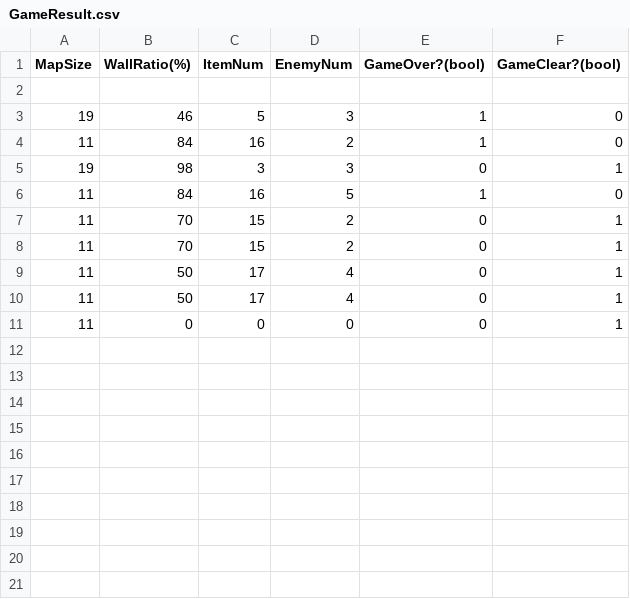
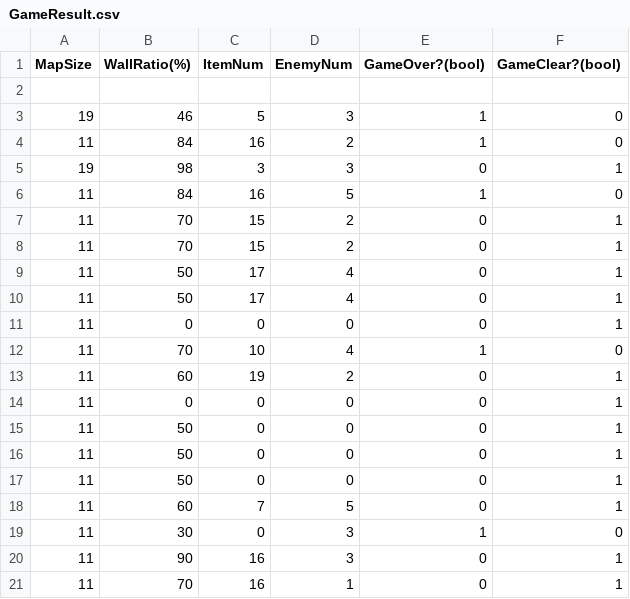
Before and after one commit to ath331/JTP_Individual, a CSV file: PacMan/PlayGame/GameResult.csv, drawn as a sheet; the diff names each change by its address in the sheet, - before the commit and + after, or states it on an @@ line.

```diff
--- a/PacMan/PlayGame/GameResult.csv
+++ b/PacMan/PlayGame/GameResult.csv
+row 12: 11 | 70 | 10 | 4 | 1 | 0
+row 13: 11 | 60 | 19 | 2 | 0 | 1
+row 14: 11 | 0 | 0 | 0 | 0 | 1
+row 15: 11 | 50 | 0 | 0 | 0 | 1
+row 16: 11 | 50 | 0 | 0 | 0 | 1
+row 17: 11 | 50 | 0 | 0 | 0 | 1
+row 18: 11 | 60 | 7 | 5 | 0 | 1
+row 19: 11 | 30 | 0 | 3 | 1 | 0
+row 20: 11 | 90 | 16 | 3 | 0 | 1
+row 21: 11 | 70 | 16 | 1 | 0 | 1
```
Also changed, not shown: 19 other files.
